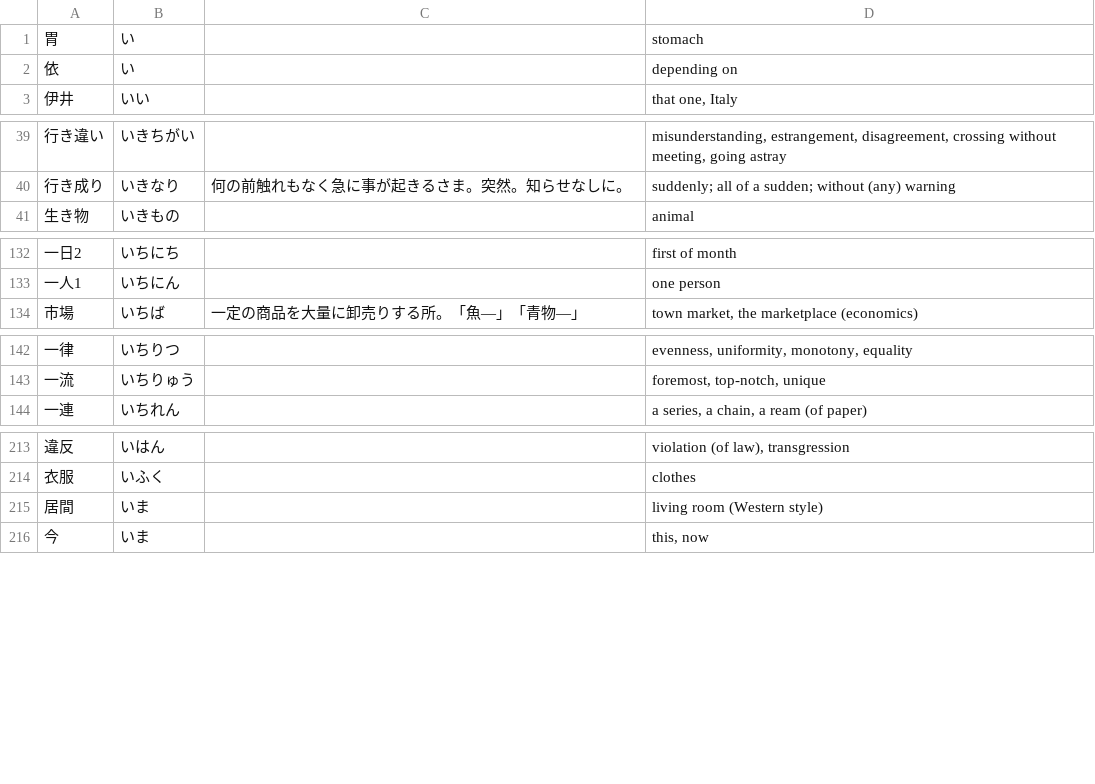
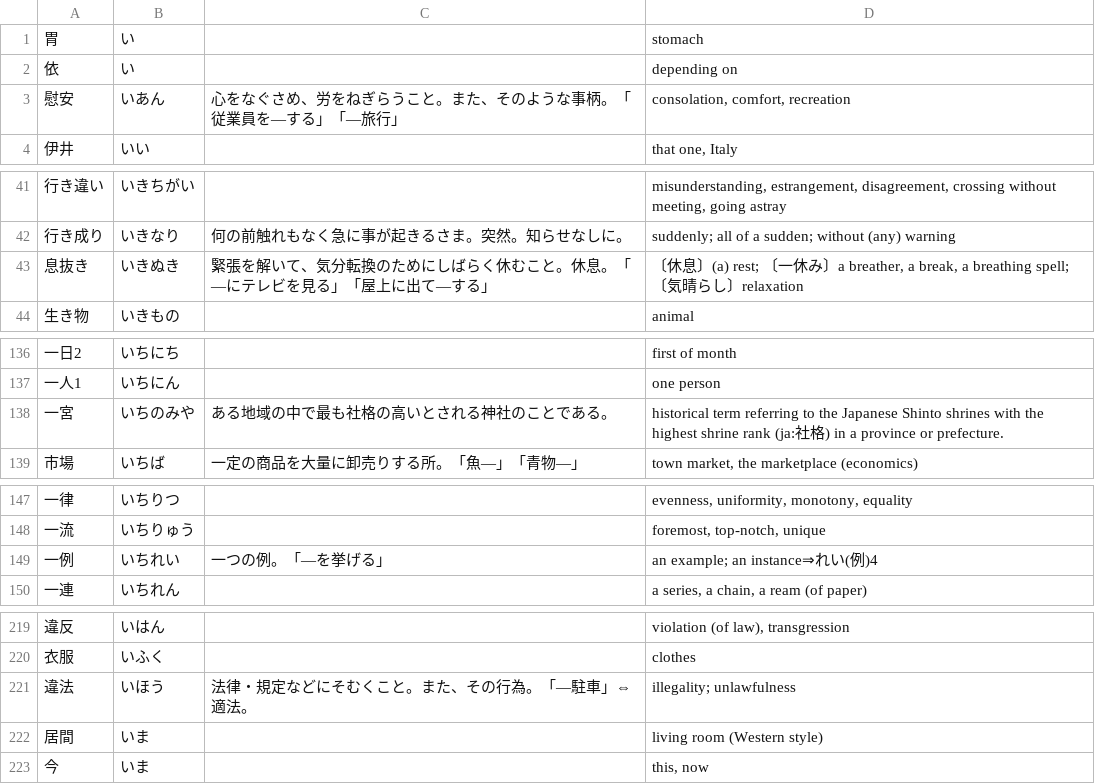
Before and after one commit to EmilRehnberg/js-for-anki, a TSV file: data/words/i.tsv, drawn as a sheet; only a part is shown, gaps mark what is left out; the diff covers the shown part only.

```diff
--- a/data/words/i.tsv
+++ b/data/words/i.tsv
@@ -2,2 +2,3 @@
 依	い		depending on
+慰安	いあん	心をなぐさめ、労をねぎらうこと。また、そのような事柄。「従業員を―する」「―旅行」	consolation, comfort, recreation
 伊井	いい		that one, Italy
@@ -40,2 +42,3 @@
 行き成り	いきなり	何の前触れもなく急に事が起きるさま。突然。知らせなしに。	suddenly; all of a sudden; without (any) warning
+息抜き	いきぬき	緊張を解いて、気分転換のためにしばらく休むこと。休息。「―にテレビを見る」「屋上に出て―する」	〔休息〕(a) rest; 〔一休み〕a breather, a break, a breathing spell; 〔気晴らし〕relaxation
 生き物	いきもの		animal
@@ -133,2 +137,3 @@
 一人1	いちにん		one person
+一宮	いちのみや	ある地域の中で最も社格の高いとされる神社のことである。	historical term referring to the Japanese Shinto shrines with the highest shrine rank (ja:社格) in a province or prefecture.
 市場	いちば	一定の商品を大量に卸売りする所。「魚―」「青物―」	town market, the marketplace (economics)
@@ -143,2 +148,3 @@
 一流	いちりゅう		foremost, top-notch, unique
+一例	いちれい	一つの例。「―を挙げる」	an example; an instance⇒れい(例)4
 一連	いちれん		a series, a chain, a ream (of paper)
@@ -214,2 +220,3 @@
 衣服	いふく		clothes
+違法	いほう	法律・規定などにそむくこと。また、その行為。「―駐車」⇔適法。	illegality; unlawfulness
 居間	いま		living room (Western style)
```
Also changed, not shown: 4 added rows and 1 edited cell elsewhere in this file, data/words/ba.tsv, data/words/ka.tsv, 49 other files.
